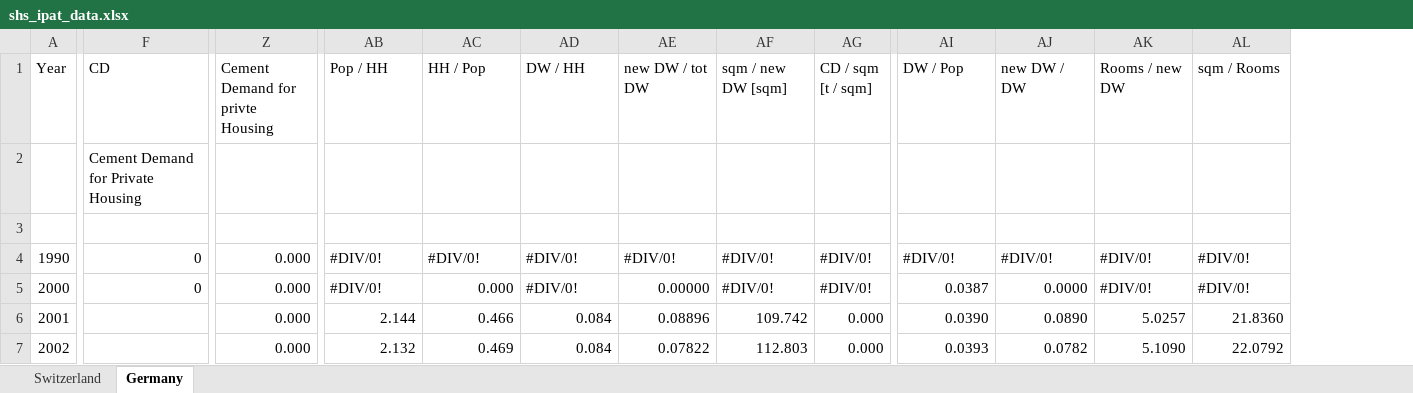
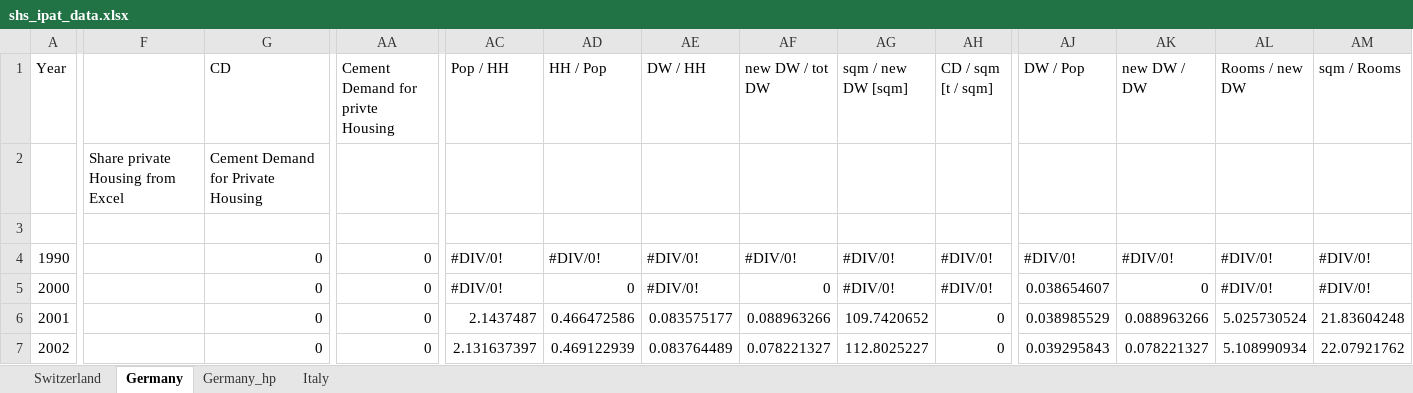
Before and after one commit to pietropecchini/Economic-Growth-and-Sustainability, an Excel workbook: shs_ipat_data.xlsx, sheet Germany, drawn as a sheet; only a part is shown, gaps mark what is left out; values as stored, in another font and other column widths than the file's, no cell formats; addresses are those after the commit; the diff covers the shown part only; the diff names each change by its address in the sheet, - before the commit and + after, or states it on an @@ line.

```diff
--- a/shs_ipat_data.xlsx (sheet Germany)
+++ b/shs_ipat_data.xlsx (sheet Germany)
+sheet tab: Germany_hp
+sheet tab: Italy
+column F, row 2: Share private Housing from Excel
-AA4:AA7 (Cement Demand for privte Housing): 0.000
+AA4:AA7 (Cement Demand for privte Housing): 0
-AD5 (HH / Pop): 0.000
+AD5 (HH / Pop): 0
-AF5 (new DW / tot DW): 0.00000
+AF5 (new DW / tot DW): 0
-AJ5 (DW / Pop): 0.0387
+AJ5 (DW / Pop): 0.038654607
-AK5 (new DW / DW): 0.0000
+AK5 (new DW / DW): 0
-G6:G7 (CD): (empty)
+G6:G7 (CD): 0
-AC6 (Pop / HH): 2.144
+AC6 (Pop / HH): 2.1437487
-AD6 (HH / Pop): 0.466
+AD6 (HH / Pop): 0.466472586
-AE6 (DW / HH): 0.084
+AE6 (DW / HH): 0.083575177
-AF6 (new DW / tot DW): 0.08896
+AF6 (new DW / tot DW): 0.088963266
-AG6 (sqm / new DW [sqm]): 109.742
+AG6 (sqm / new DW [sqm]): 109.7420652
-AH6:AH7 (CD / sqm [t / sqm]): 0.000
+AH6:AH7 (CD / sqm [t / sqm]): 0
-AJ6 (DW / Pop): 0.0390
+AJ6 (DW / Pop): 0.038985529
-AK6 (new DW / DW): 0.0890
+AK6 (new DW / DW): 0.088963266
-AL6 (Rooms / new DW): 5.0257
+AL6 (Rooms / new DW): 5.025730524
-AM6 (sqm / Rooms): 21.8360
+AM6 (sqm / Rooms): 21.83604248
-AC7 (Pop / HH): 2.132
+AC7 (Pop / HH): 2.131637397
-AD7 (HH / Pop): 0.469
+AD7 (HH / Pop): 0.469122939
-AE7 (DW / HH): 0.084
+AE7 (DW / HH): 0.083764489
-AF7 (new DW / tot DW): 0.07822
+AF7 (new DW / tot DW): 0.078221327
-AG7 (sqm / new DW [sqm]): 112.803
+AG7 (sqm / new DW [sqm]): 112.8025227
-AJ7 (DW / Pop): 0.0393
+AJ7 (DW / Pop): 0.039295843
-AK7 (new DW / DW): 0.0782
+AK7 (new DW / DW): 0.078221327
-AL7 (Rooms / new DW): 5.1090
+AL7 (Rooms / new DW): 5.108990934
-AM7 (sqm / Rooms): 22.0792
+AM7 (sqm / Rooms): 22.07921762
```
Also changed, not shown: 1 added column, 1 removed column and 261 edited cells elsewhere in this sheet, cell formats, formulas that keep their value, charts or pictures, 8 other files.
